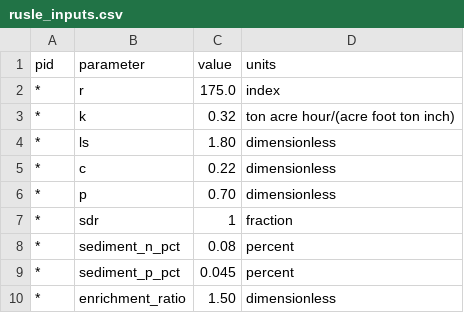
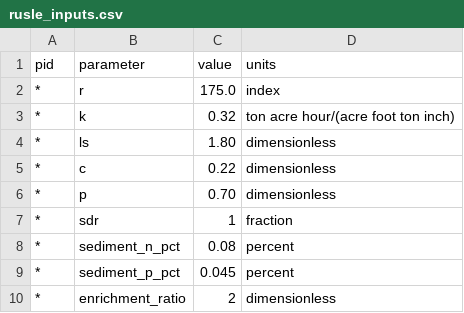
Before and after one commit to GreyREvenson/basin-bmp-scenario-sim, a CSV file: examples/east_fork/inputs/plet/rusle_inputs.csv, drawn as a sheet.

Commit message:
default enrichment value + east fork example value

```diff
--- a/examples/east_fork/inputs/plet/rusle_inputs.csv
+++ b/examples/east_fork/inputs/plet/rusle_inputs.csv
@@ -9,2 +9,2 @@ pid,parameter,value,units
 *,sediment_p_pct,0.045,percent
-*,enrichment_ratio,1.50,dimensionless
+*,enrichment_ratio,2,dimensionless
```
Also changed, not shown: 1 other file.
